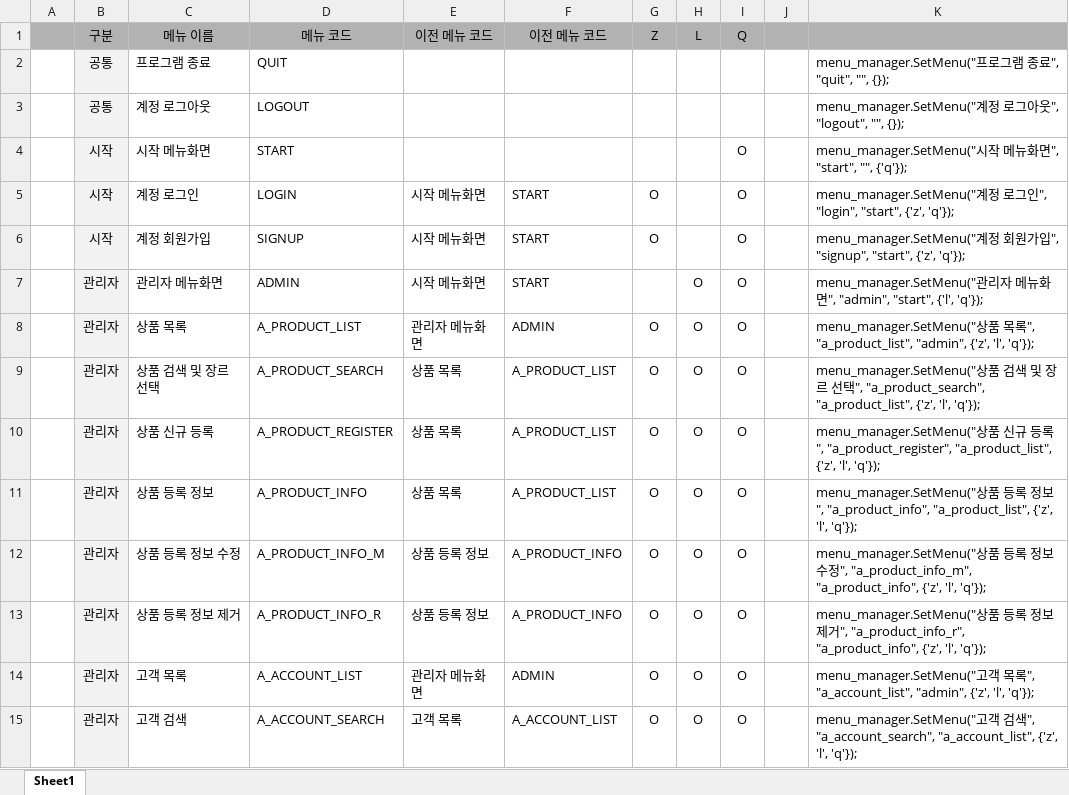
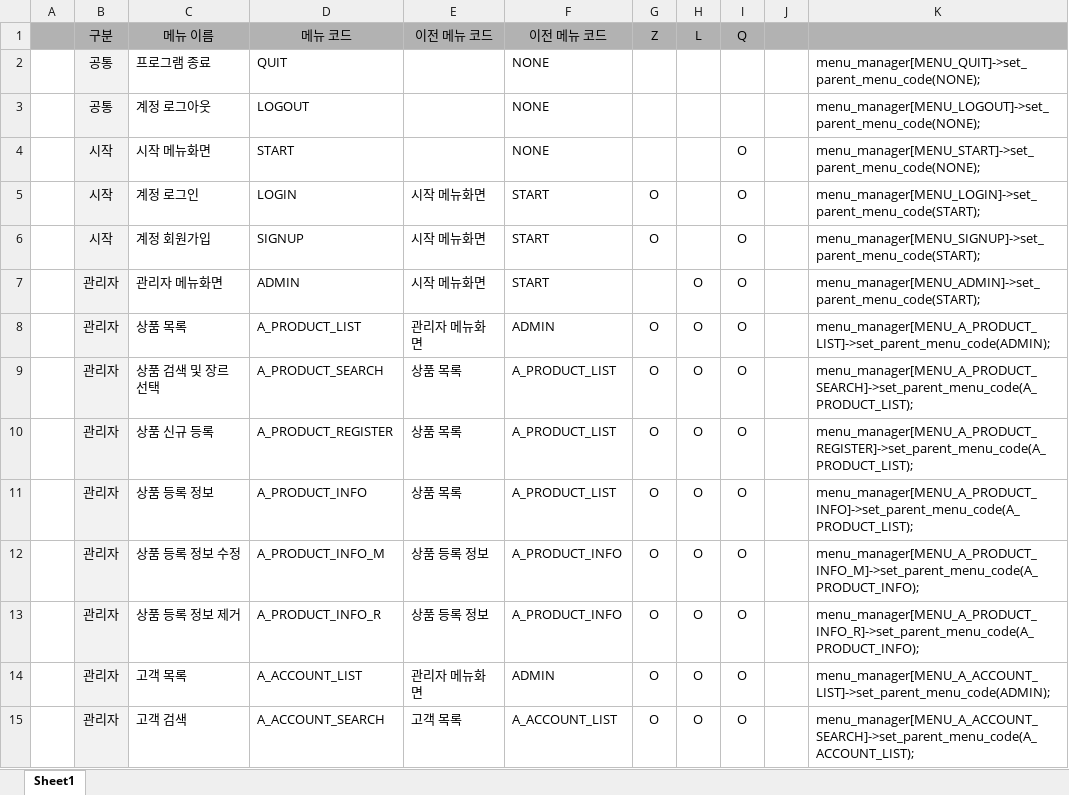
Before and after one commit to inonego/Book-E-Shop, an Excel workbook: menu.xlsm, sheet Sheet1, drawn as a sheet; only a part is shown; values as stored, in another font and other column widths than the file's, no borders; charts and pictures not drawn; the diff covers the shown part only; the diff names each change by its address in the sheet, - before the commit and + after, or states it on an @@ line.

```diff
--- a/menu.xlsm (sheet Sheet1)
+++ b/menu.xlsm (sheet Sheet1)
-F2:F4 (이전 메뉴 코드): (empty)
+F2:F4 (이전 메뉴 코드): NONE
-K2: menu_manager.SetMenu("프로그램 종료", "quit", "", {});
+K2: menu_manager[MENU_QUIT]->set_parent_menu_code(NONE);
-K3: menu_manager.SetMenu("계정 로그아웃", "logout", "", {});
+K3: menu_manager[MENU_LOGOUT]->set_parent_menu_code(NONE);
-K4: menu_manager.SetMenu("시작 메뉴화면", "start", "", {'q'});
+K4: menu_manager[MENU_START]->set_parent_menu_code(NONE);
-K5: menu_manager.SetMenu("계정 로그인", "login", "start", {'z', 'q'});
+K5: menu_manager[MENU_LOGIN]->set_parent_menu_code(START);
-K6: menu_manager.SetMenu("계정 회원가입", "signup", "start", {'z', 'q'});
+K6: menu_manager[MENU_SIGNUP]->set_parent_menu_code(START);
-K7: menu_manager.SetMenu("관리자 메뉴화면", "admin", "start", {'l', 'q'});
+K7: menu_manager[MENU_ADMIN]->set_parent_menu_code(START);
-K8: menu_manager.SetMenu("상품 목록", "a_product_list", "admin", {'z', 'l', 'q'});
+K8: menu_manager[MENU_A_PRODUCT_LIST]->set_parent_menu_code(ADMIN);
-K9: menu_manager.SetMenu("상품 검색 및 장르 선택", "a_product_search", "a_product_list", {'z', 'l', 'q'});
+K9: menu_manager[MENU_A_PRODUCT_SEARCH]->set_parent_menu_code(A_PRODUCT_LIST);
-K10: menu_manager.SetMenu("상품 신규 등록", "a_product_register", "a_product_list", {'z', 'l', 'q'});
+K10: menu_manager[MENU_A_PRODUCT_REGISTER]->set_parent_menu_code(A_PRODUCT_LIST);
-K11: menu_manager.SetMenu("상품 등록 정보", "a_product_info", "a_product_list", {'z', 'l', 'q'});
+K11: menu_manager[MENU_A_PRODUCT_INFO]->set_parent_menu_code(A_PRODUCT_LIST);
-K12: menu_manager.SetMenu("상품 등록 정보 수정", "a_product_info_m", "a_product_info", {'z', 'l', 'q'});
+K12: menu_manager[MENU_A_PRODUCT_INFO_M]->set_parent_menu_code(A_PRODUCT_INFO);
-K13: menu_manager.SetMenu("상품 등록 정보 제거", "a_product_info_r", "a_product_info", {'z', 'l', 'q'});
+K13: menu_manager[MENU_A_PRODUCT_INFO_R]->set_parent_menu_code(A_PRODUCT_INFO);
-K14: menu_manager.SetMenu("고객 목록", "a_account_list", "admin", {'z', 'l', 'q'});
+K14: menu_manager[MENU_A_ACCOUNT_LIST]->set_parent_menu_code(ADMIN);
-K15: menu_manager.SetMenu("고객 검색", "a_account_search", "a_account_list", {'z', 'l', 'q'});
+K15: menu_manager[MENU_A_ACCOUNT_SEARCH]->set_parent_menu_code(A_ACCOUNT_LIST);
```
Also changed, not shown: 13 edited cells elsewhere in this sheet, 8 other files.
